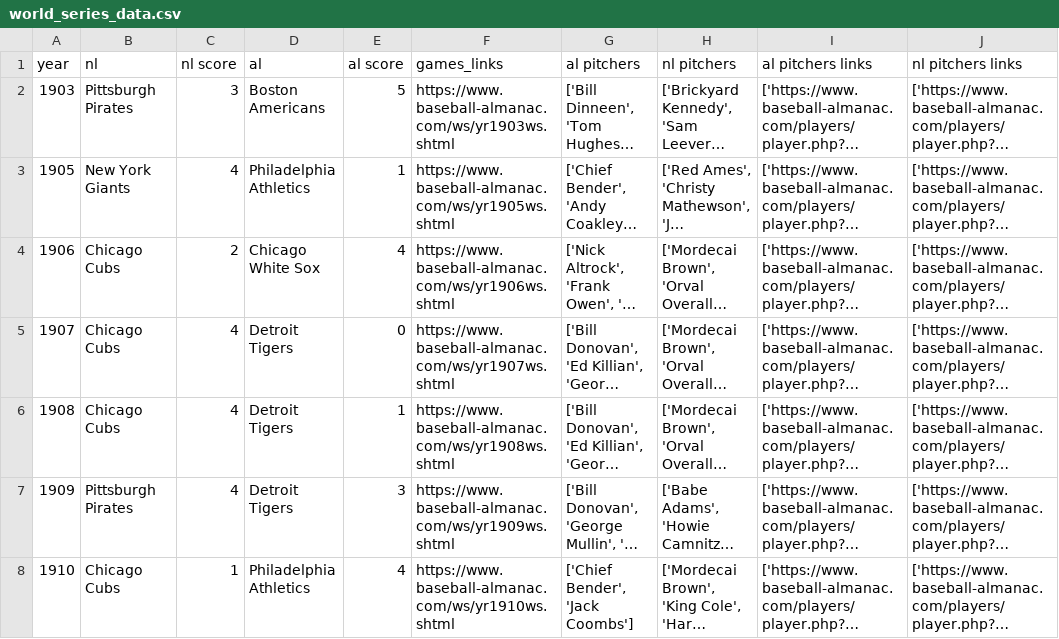
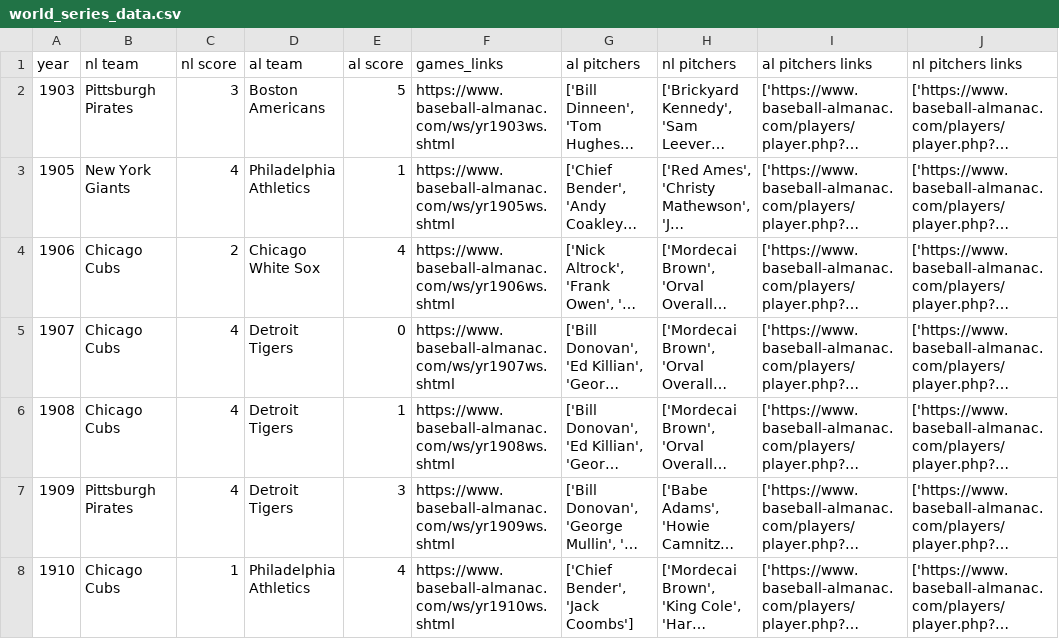
Before and after one commit to AnnaPestova1/data_engineering, a CSV file: cleaned dataframes/world_series_data.csv, drawn as a sheet; only a part is shown; long unchanged cells end in …; the diff names each change by its address in the sheet, - before the commit and + after, or states it on an @@ line.

```diff
--- a/cleaned dataframes/world_series_data.csv
+++ b/cleaned dataframes/world_series_data.csv
-B1: nl
+B1: nl team
-D1: al
+D1: al team
```
Also changed, not shown: cleaned dataframes/al_results.csv, cleaned dataframes/nl_results.csv, 4 other files.
